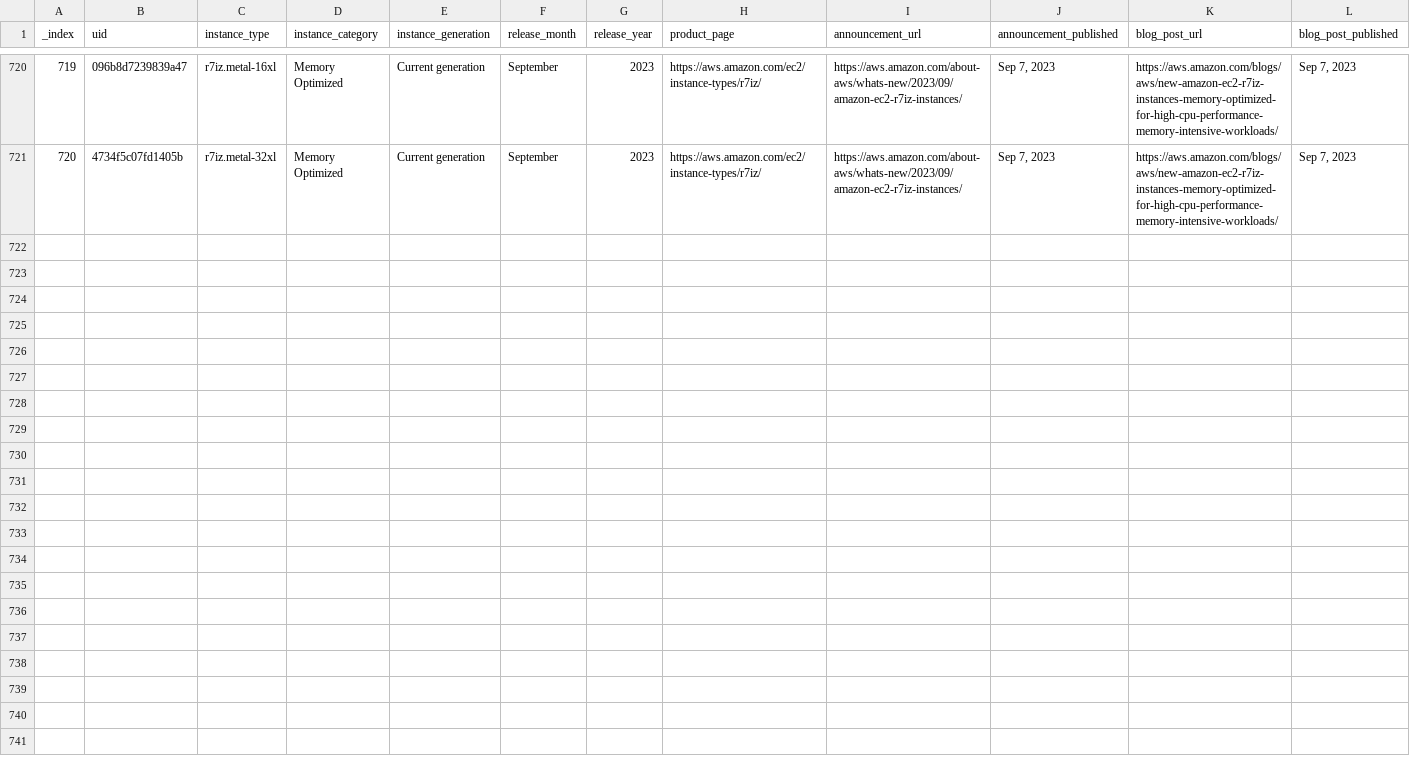
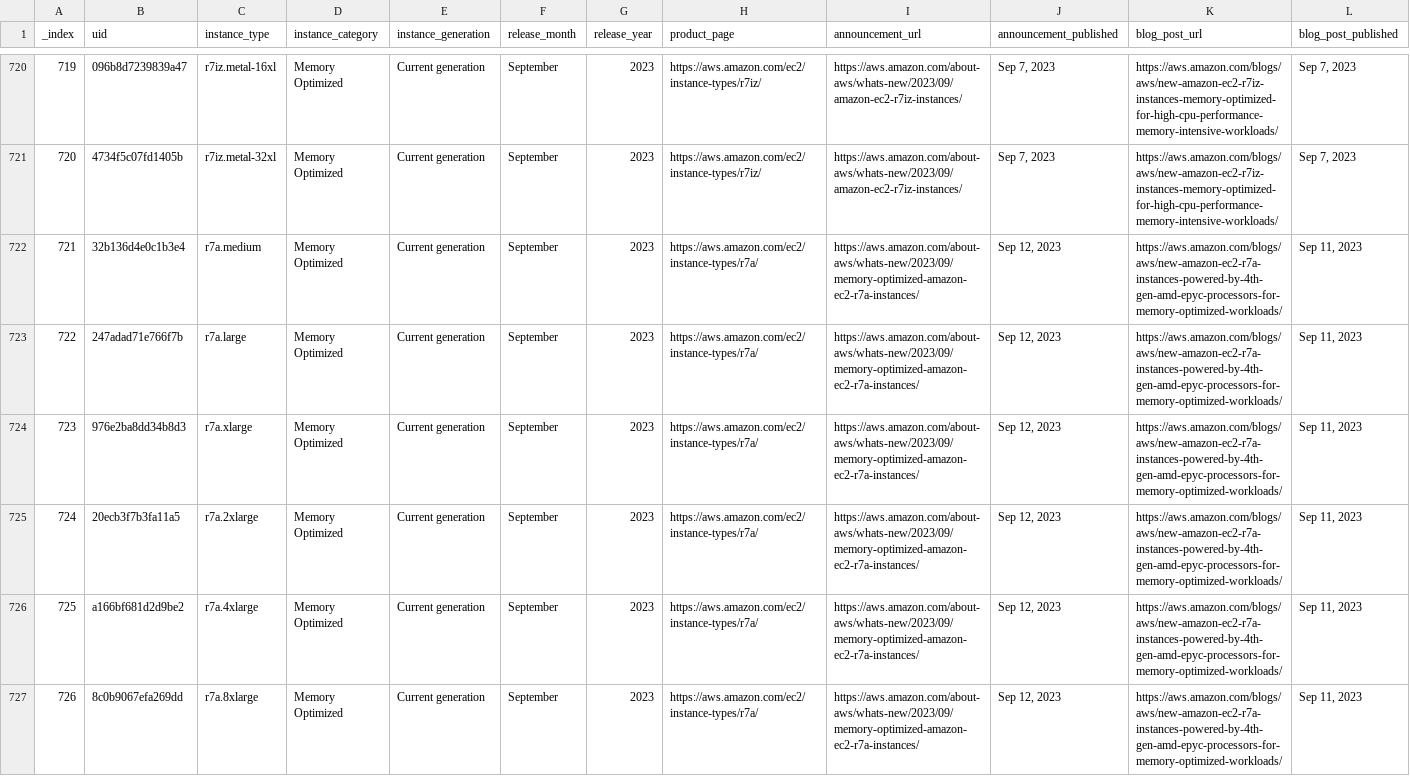
Before and after one commit to nrollr/EC2-timeline, a CSV file: public/data/timeline.csv, drawn as a sheet; only a part is shown, gaps mark what is left out; the diff covers the shown part only; the diff names each change by its address in the sheet, - before the commit and + after, or states it on an @@ line.

Commit message:
R7a instances

```diff
--- a/public/data/timeline.csv
+++ b/public/data/timeline.csv
+row 722: 721 | 32b136d4e0c1b3e4 | r7a.medium | Memory Optimized | Current generation | September | 2023 | https://aws.amazon.com/ec2/instance-types/r7a/ | https://aws.amazon.com/about-aws/whats-new/2023/09/memory-optimized-amazon-ec2-r7a-instances/ | Sep 12, 2023 | https://aws.amazon.com/blogs/aws/new-amazon-ec2-r7a-instances-powered-by-4th-gen-amd-epyc-processors-for-memory-optimized-workloads/ | Sep 11, 2023
+row 723: 722 | 247adad71e766f7b | r7a.large | Memory Optimized | Current generation | September | 2023 | https://aws.amazon.com/ec2/instance-types/r7a/ | https://aws.amazon.com/about-aws/whats-new/2023/09/memory-optimized-amazon-ec2-r7a-instances/ | Sep 12, 2023 | https://aws.amazon.com/blogs/aws/new-amazon-ec2-r7a-instances-powered-by-4th-gen-amd-epyc-processors-for-memory-optimized-workloads/ | Sep 11, 2023
+row 724: 723 | 976e2ba8dd34b8d3 | r7a.xlarge | Memory Optimized | Current generation | September | 2023 | https://aws.amazon.com/ec2/instance-types/r7a/ | https://aws.amazon.com/about-aws/whats-new/2023/09/memory-optimized-amazon-ec2-r7a-instances/ | Sep 12, 2023 | https://aws.amazon.com/blogs/aws/new-amazon-ec2-r7a-instances-powered-by-4th-gen-amd-epyc-processors-for-memory-optimized-workloads/ | Sep 11, 2023
+row 725: 724 | 20ecb3f7b3fa11a5 | r7a.2xlarge | Memory Optimized | Current generation | September | 2023 | https://aws.amazon.com/ec2/instance-types/r7a/ | https://aws.amazon.com/about-aws/whats-new/2023/09/memory-optimized-amazon-ec2-r7a-instances/ | Sep 12, 2023 | https://aws.amazon.com/blogs/aws/new-amazon-ec2-r7a-instances-powered-by-4th-gen-amd-epyc-processors-for-memory-optimized-workloads/ | Sep 11, 2023
+row 726: 725 | a166bf681d2d9be2 | r7a.4xlarge | Memory Optimized | Current generation | September | 2023 | https://aws.amazon.com/ec2/instance-types/r7a/ | https://aws.amazon.com/about-aws/whats-new/2023/09/memory-optimized-amazon-ec2-r7a-instances/ | Sep 12, 2023 | https://aws.amazon.com/blogs/aws/new-amazon-ec2-r7a-instances-powered-by-4th-gen-amd-epyc-processors-for-memory-optimized-workloads/ | Sep 11, 2023
+row 727: 726 | 8c0b9067efa269dd | r7a.8xlarge | Memory Optimized | Current generation | September | 2023 | https://aws.amazon.com/ec2/instance-types/r7a/ | https://aws.amazon.com/about-aws/whats-new/2023/09/memory-optimized-amazon-ec2-r7a-instances/ | Sep 12, 2023 | https://aws.amazon.com/blogs/aws/new-amazon-ec2-r7a-instances-powered-by-4th-gen-amd-epyc-processors-for-memory-optimized-workloads/ | Sep 11, 2023
```
Also changed, not shown: 5 added rows elsewhere in this file, 3 other files.
